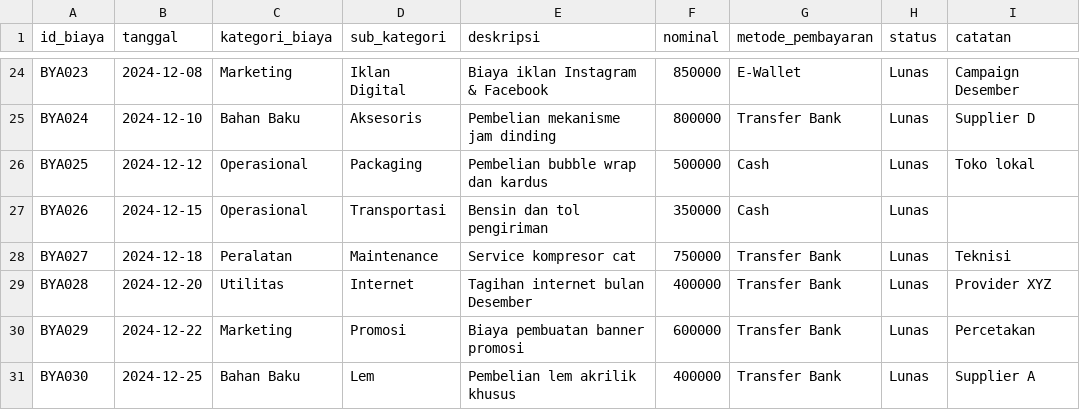
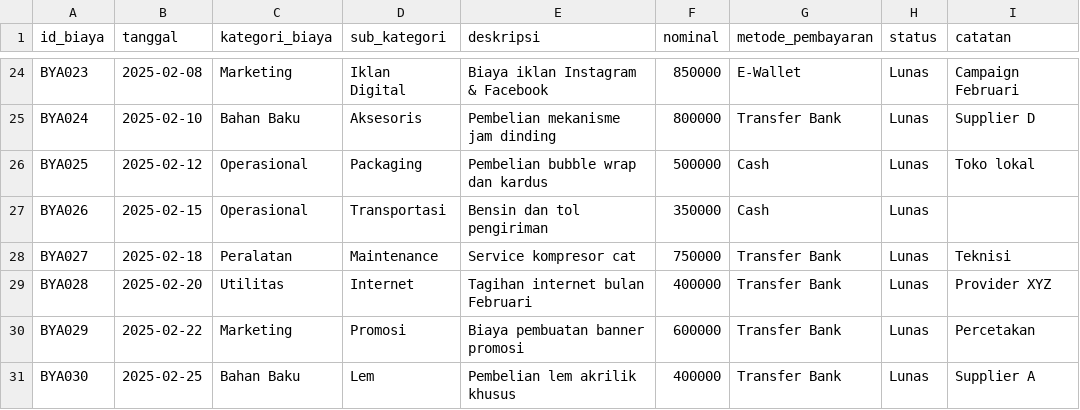
Before and after one commit to roqianjas/unm-s7, a CSV file: tugas-selesai/05_business_intelligence/data/raw/05_biaya_operasional_raw.csv, drawn as a sheet; only a part is shown, gaps mark what is left out; the diff covers the shown part only; the diff names each change by its address in the sheet, - before the commit and + after, or states it on an @@ line.

```diff
--- a/tugas-selesai/05_business_intelligence/data/raw/05_biaya_operasional_raw.csv
+++ b/tugas-selesai/05_business_intelligence/data/raw/05_biaya_operasional_raw.csv
-B24 (tanggal): 2024-12-08
+B24 (tanggal): 2025-02-08
-I24 (catatan): Campaign Desember
+I24 (catatan): Campaign Februari
-B25 (tanggal): 2024-12-10
+B25 (tanggal): 2025-02-10
-B26 (tanggal): 2024-12-12
+B26 (tanggal): 2025-02-12
-B27 (tanggal): 2024-12-15
+B27 (tanggal): 2025-02-15
-B28 (tanggal): 2024-12-18
+B28 (tanggal): 2025-02-18
-B29 (tanggal): 2024-12-20
+B29 (tanggal): 2025-02-20
-E29 (deskripsi): Tagihan internet bulan Desember
+E29 (deskripsi): Tagihan internet bulan Februari
-B30 (tanggal): 2024-12-22
+B30 (tanggal): 2025-02-22
-B31 (tanggal): 2024-12-25
+B31 (tanggal): 2025-02-25
```
Also changed, not shown: 33 edited cells elsewhere in this file, tugas-selesai/05_business_intelligence/data/03_transaksi_penjualan.csv, tugas-selesai/05_business_intelligence/data/05_biaya_operasional.csv, 21 other files.
